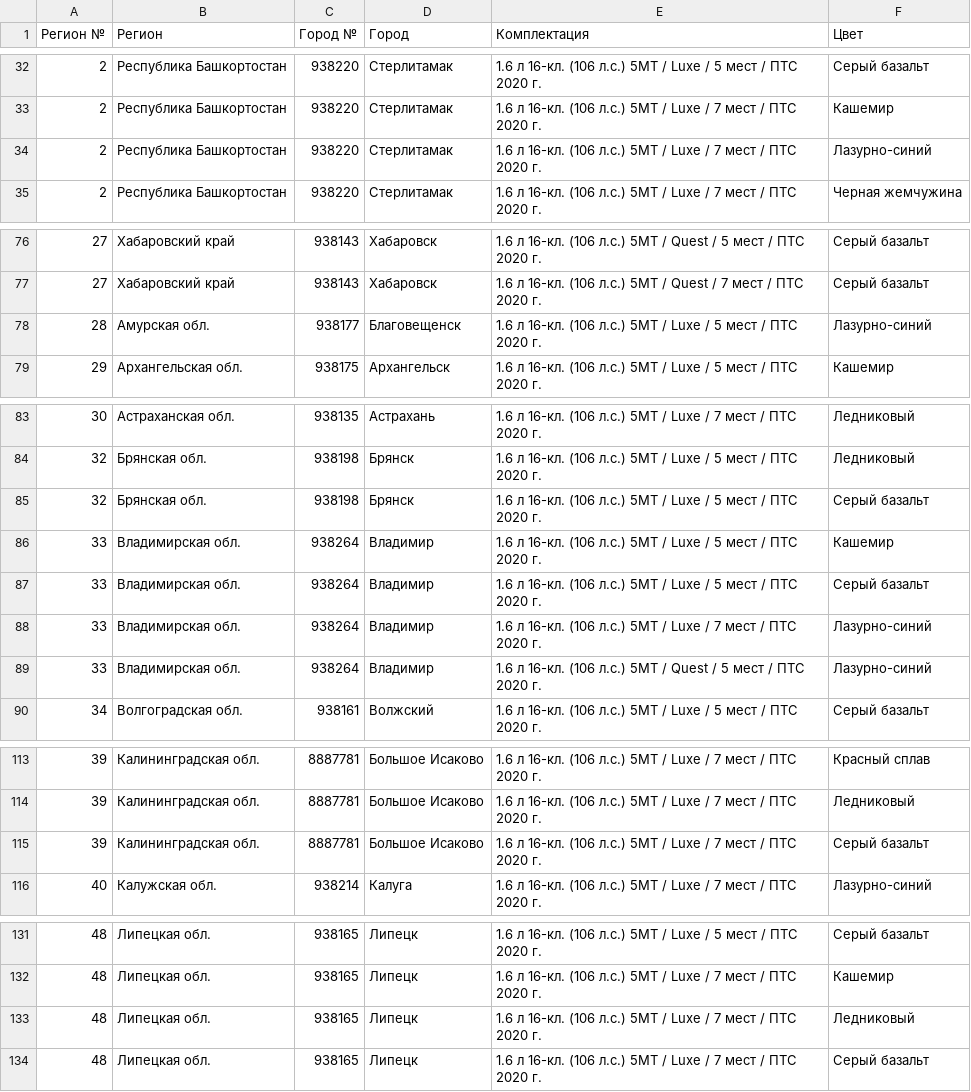
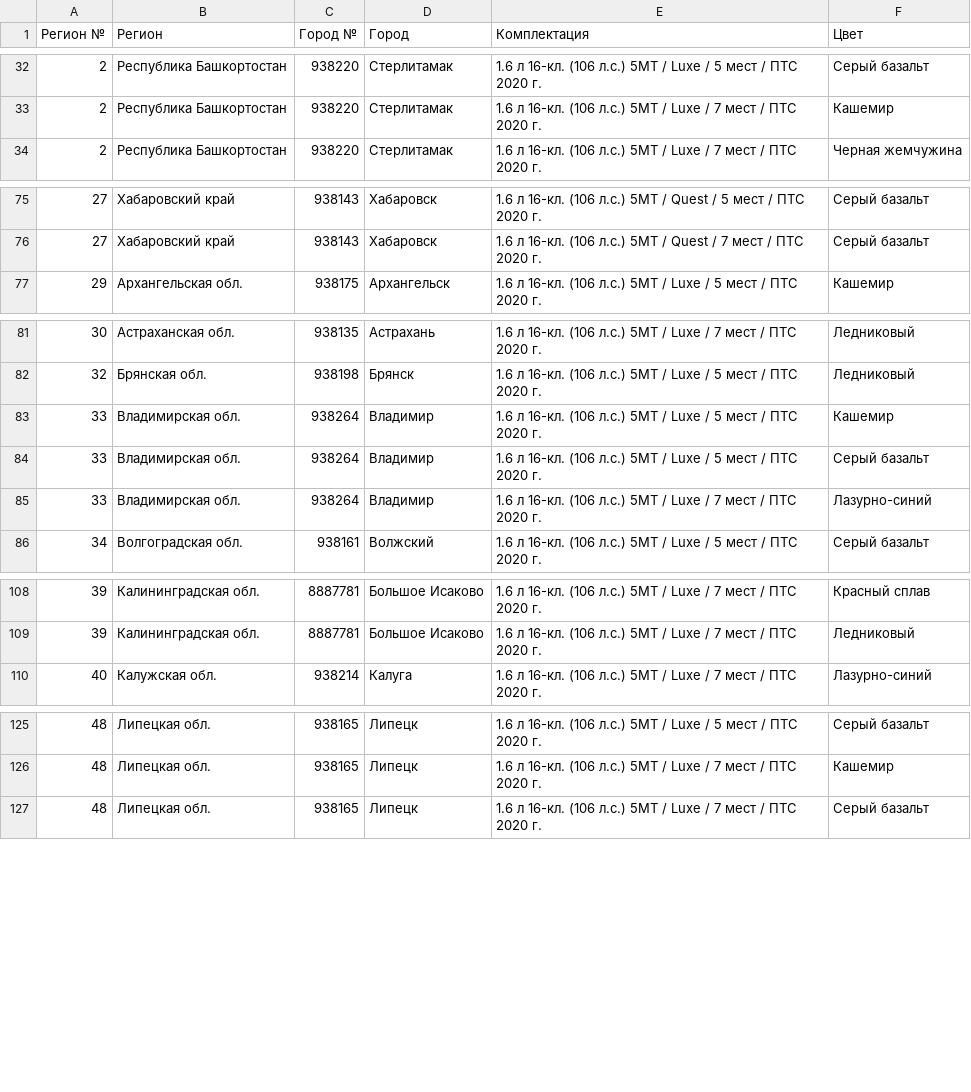
Before and after one commit to kafeg/ladacsv, a CSV file: largus_cross.csv, drawn as a sheet; only a part is shown, gaps mark what is left out; removed rows and columns are numbered as before the commit, all else as after; the diff covers the shown part only; the diff names each change by its address in the sheet, - before the commit and + after, or states it on an @@ line.

```diff
--- a/largus_cross.csv
+++ b/largus_cross.csv
-row 34: 2 | Республика Башкортостан | 938220 | Стерлитамак | 1.6 л 16-кл. (106 л.с.) 5МТ / Luxe / 7 мест / ПТС 2020 г. | Лазурно-синий
-row 78: 28 | Амурская обл. | 938177 | Благовещенск | 1.6 л 16-кл. (106 л.с.) 5МТ / Luxe / 5 мест / ПТС 2020 г. | Лазурно-синий
-row 85: 32 | Брянская обл. | 938198 | Брянск | 1.6 л 16-кл. (106 л.с.) 5МТ / Luxe / 5 мест / ПТС 2020 г. | Серый базальт
-row 89: 33 | Владимирская обл. | 938264 | Владимир | 1.6 л 16-кл. (106 л.с.) 5МТ / Quest / 5 мест / ПТС 2020 г. | Лазурно-синий
-row 115: 39 | Калининградская обл. | 8887781 | Большое Исаково | 1.6 л 16-кл. (106 л.с.) 5МТ / Luxe / 7 мест / ПТС 2020 г. | Серый базальт
-row 133: 48 | Липецкая обл. | 938165 | Липецк | 1.6 л 16-кл. (106 л.с.) 5МТ / Luxe / 7 мест / ПТС 2020 г. | Ледниковый
```
Also changed, not shown: 9 added rows and 17 removed rows elsewhere in this file, granta_liftback.csv, vesta_sedan.csv, 21 other files.
